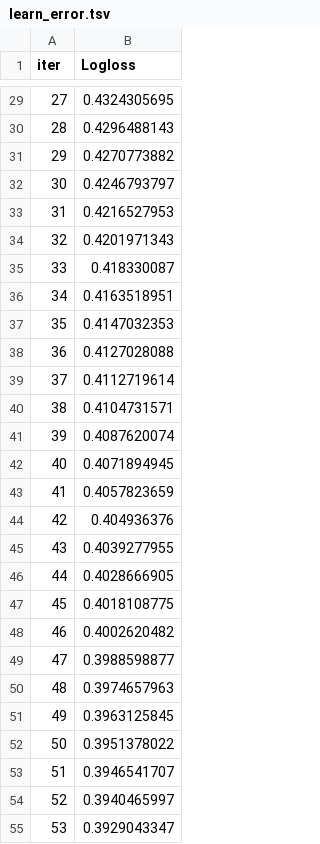
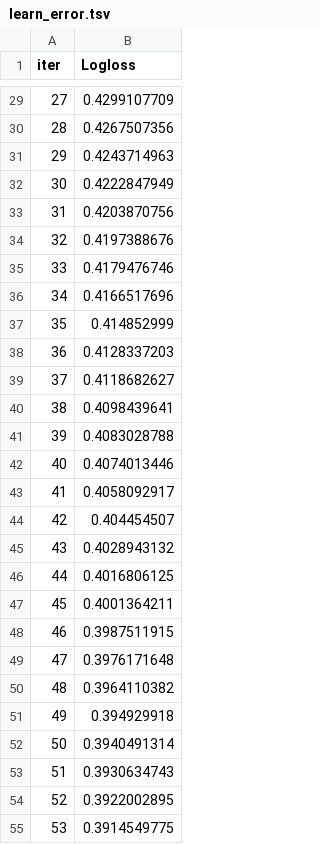
Before and after one commit to Valeriya-72/titanic-ml-project, a TSV file: catboost_info/learn_error.tsv, drawn as a sheet; only a part is shown, gaps mark what is left out; the diff covers the shown part only.

```diff
--- a/catboost_info/learn_error.tsv
+++ b/catboost_info/learn_error.tsv
@@ -29,27 +29,27 @@ iter	Logloss
-27	0.4324305695
-28	0.4296488143
-29	0.4270773882
-30	0.4246793797
-31	0.4216527953
-32	0.4201971343
-33	0.418330087
-34	0.4163518951
-35	0.4147032353
-36	0.4127028088
-37	0.4112719614
-38	0.4104731571
-39	0.4087620074
-40	0.4071894945
-41	0.4057823659
-42	0.404936376
-43	0.4039277955
-44	0.4028666905
-45	0.4018108775
-46	0.4002620482
-47	0.3988598877
-48	0.3974657963
-49	0.3963125845
-50	0.3951378022
-51	0.3946541707
-52	0.3940465997
-53	0.3929043347
+27	0.4299107709
+28	0.4267507356
+29	0.4243714963
+30	0.4222847949
+31	0.4203870756
+32	0.4197388676
+33	0.4179476746
+34	0.4166517696
+35	0.414852999
+36	0.4128337203
+37	0.4118682627
+38	0.4098439641
+39	0.4083028788
+40	0.4074013446
+41	0.4058092917
+42	0.404454507
+43	0.4028943132
+44	0.4016806125
+45	0.4001364211
+46	0.3987511915
+47	0.3976171648
+48	0.3964110382
+49	0.394929918
+50	0.3940491314
+51	0.3930634743
+52	0.3922002895
+53	0.3914549775
```
Also changed, not shown: 123 edited cells elsewhere in this file, catboost_info/time_left.tsv, 6 other files.
